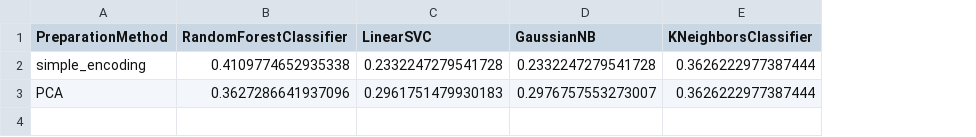
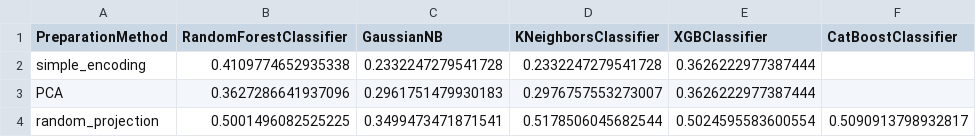
Before and after one commit to EdyStan/big_data_project, a CSV file: conclusions/f1_scores_macro.csv, drawn as a sheet; removed rows and columns are numbered as before the commit, all else as after; the diff names each change by its address in the sheet, - before the commit and + after, or states it on an @@ line.

```diff
--- a/conclusions/f1_scores_macro.csv
+++ b/conclusions/f1_scores_macro.csv
-column C (LinearSVC), rows 2-3: 0.2332247279541728 | 0.2961751479930183
+column E (XGBClassifier), rows 2-3: 0.3626222977387444 | 0.3626222977387444
+column F (CatBoostClassifier), empty
-D2 (KNeighborsClassifier): 0.3626222977387444
+D2 (KNeighborsClassifier): 0.2332247279541728
-C3 (GaussianNB): 0.2976757553273007
+C3 (GaussianNB): 0.2961751479930183
-D3 (KNeighborsClassifier): 0.3626222977387444
+D3 (KNeighborsClassifier): 0.2976757553273007
+row 4: random_projection | 0.5001496082525225 | 0.3499473471871541 | 0.5178506045682544 | 0.5024595583600554 | 0.5090913798932817
```
Also changed, not shown: conclusions/accuracies.csv, 10 other files.
